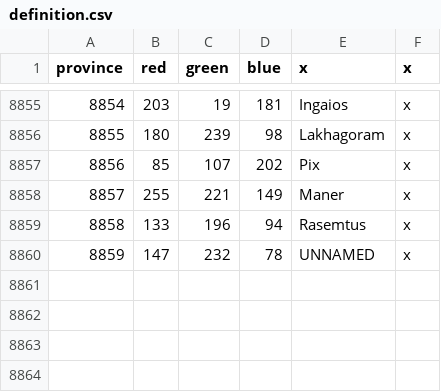
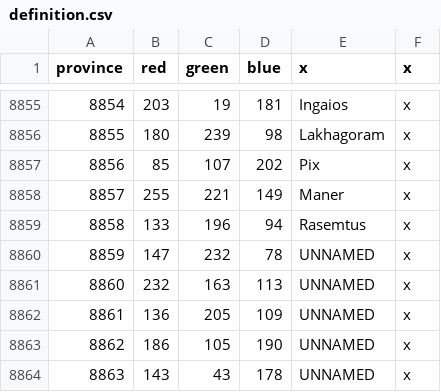
Before and after one commit to Famana-Universalis-Team/FamanaUniversalis, a CSV file: map/definition.csv, drawn as a sheet; only a part is shown, gaps mark what is left out; the diff names each change by its address in the sheet, - before the commit and + after, or states it on an @@ line.

Commit message:
new provinces

```diff
--- a/map/definition.csv
+++ b/map/definition.csv
+row 8861: 8860 | 232 | 163 | 113 | UNNAMED | x
+row 8862: 8861 | 136 | 205 | 109 | UNNAMED | x
+row 8863: 8862 | 186 | 105 | 190 | UNNAMED | x
+row 8864: 8863 | 143 | 43 | 178 | UNNAMED | x
```
Also changed, not shown: 17 other files.
